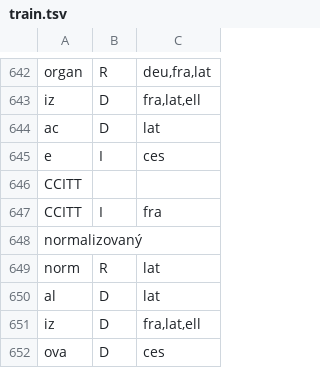
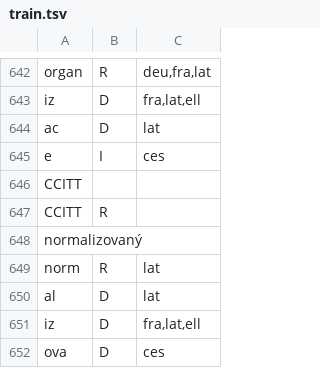
Before and after one commit to ampapacek/MorphemeOrigin, a TSV file: annotations/train.tsv, drawn as a sheet; only a part is shown, gaps mark what is left out; the diff names each change by its address in the sheet, - before the commit and + after, or states it on an @@ line.

Commit message:
Remove target for abbrevation

```diff
--- a/annotations/train.tsv
+++ b/annotations/train.tsv
-B647: I
+B647: R
-C647: fra
+C647: (empty)
```
